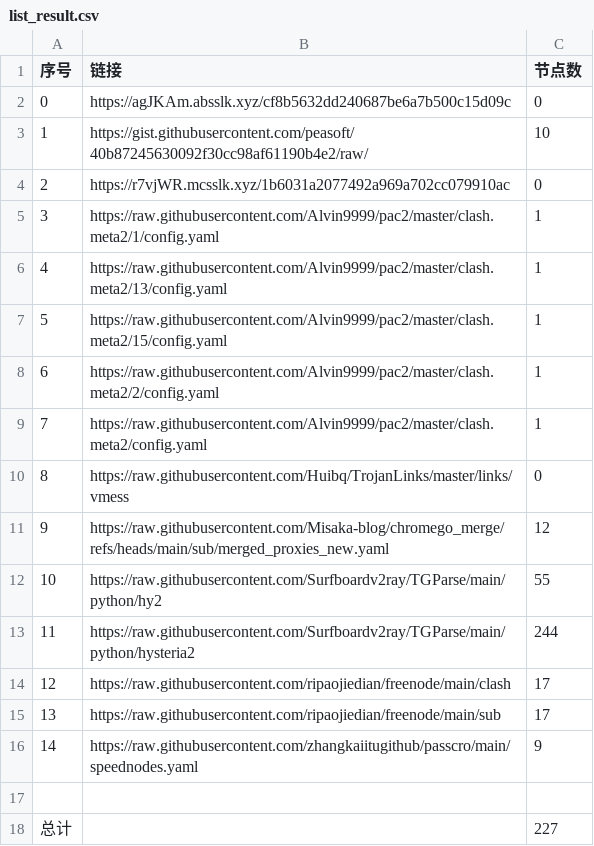
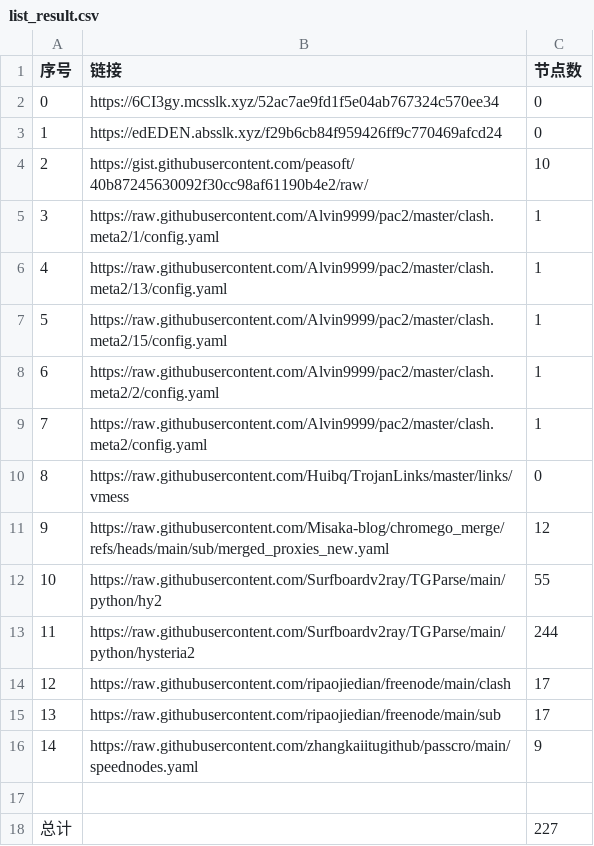
Before and after one commit to sdxinm/NoMoreWalls, a CSV file: list_result.csv, drawn as a sheet.

```diff
--- a/list_result.csv
+++ b/list_result.csv
@@ -1,5 +1,5 @@
 序号,链接,节点数
-0,https://agJKAm.absslk.xyz/cf8b5632dd240687be6a7b500c15d09c,0
-1,https://gist.githubusercontent.com/peasoft/40b87245630092f30cc98af61190b4e2/raw/,10
-2,https://r7vjWR.mcsslk.xyz/1b6031a2077492a969a702cc079910ac,0
+0,https://6CI3gy.mcsslk.xyz/52ac7ae9fd1f5e04ab767324c570ee34,0
+1,https://edEDEN.absslk.xyz/f29b6cb84f959426ff9c770469afcd24,0
+2,https://gist.githubusercontent.com/peasoft/40b87245630092f30cc98af61190b4e2/raw/,10
 3,https://raw.githubusercontent.com/Alvin9999/pac2/master/clash.meta2/1/config.yaml,1
```
Also changed, not shown: 3 other files.
